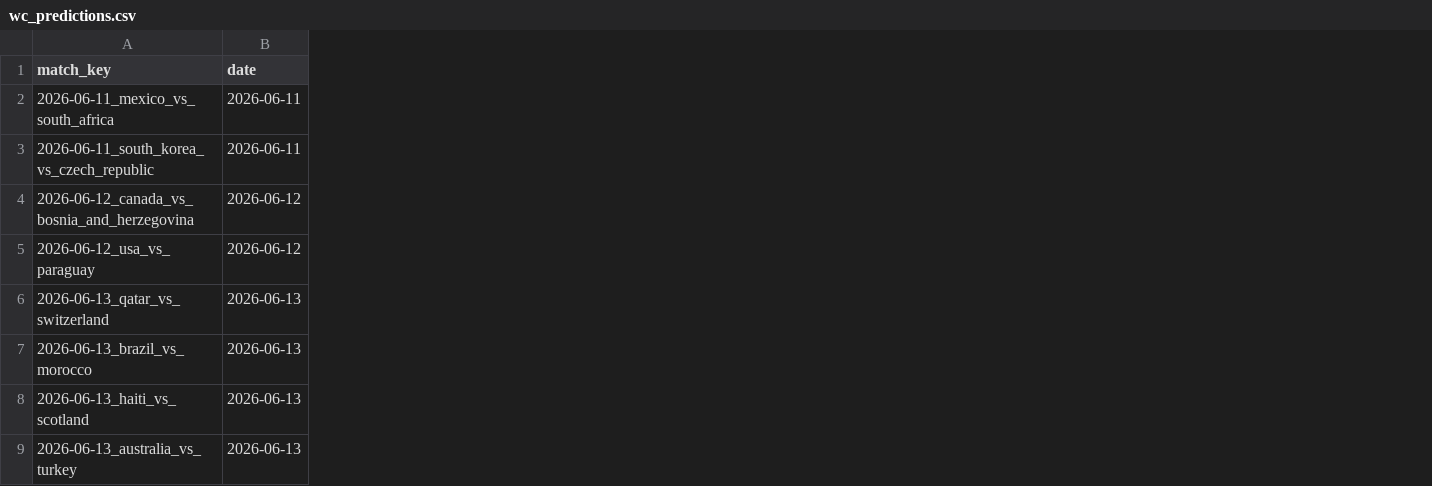
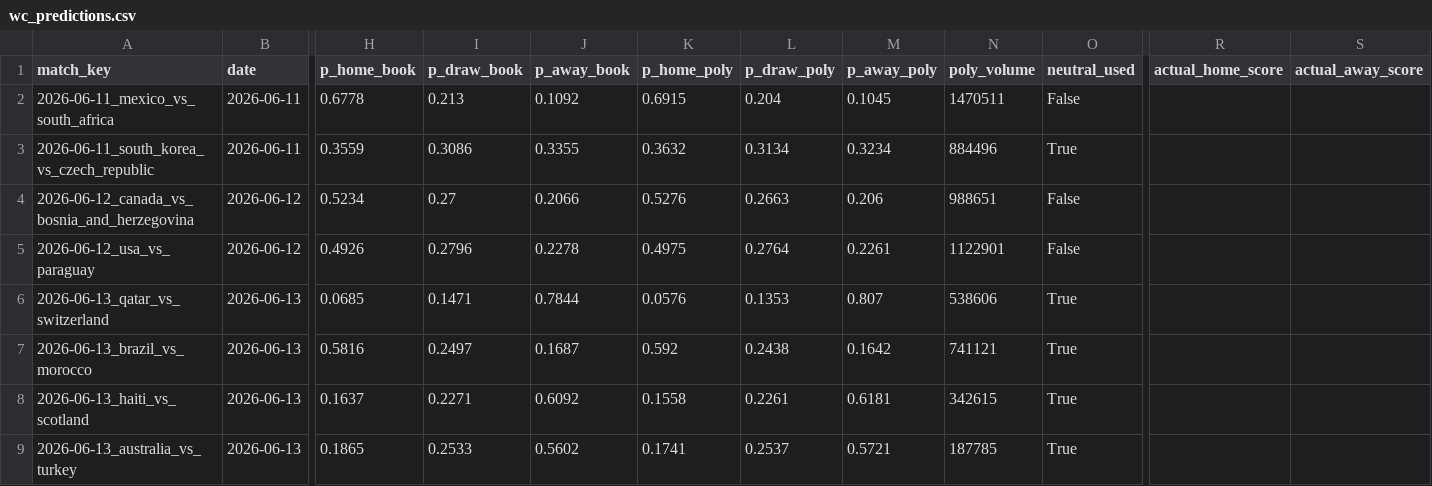
Before and after one commit to heckel75/worldcup-2026-predictor, a CSV file: data/processed/wc_predictions.csv, drawn as a sheet; only a part is shown, gaps mark what is left out; the diff names each change by its address in the sheet, - before the commit and + after, or states it on an @@ line.

```diff
--- a/data/processed/wc_predictions.csv
+++ b/data/processed/wc_predictions.csv
+column H (p_home_book), rows 2-9: 0.6778 | 0.3559 | 0.5234 | 0.4926 | 0.0685 | 0.5816 | 0.1637 | 0.1865
+column I (p_draw_book), rows 2-9: 0.213 | 0.3086 | 0.27 | 0.2796 | 0.1471 | 0.2497 | 0.2271 | 0.2533
+column J (p_away_book), rows 2-9: 0.1092 | 0.3355 | 0.2066 | 0.2278 | 0.7844 | 0.1687 | 0.6092 | 0.5602
+column K (p_home_poly), rows 2-9: 0.6915 | 0.3632 | 0.5276 | 0.4975 | 0.0576 | 0.592 | 0.1558 | 0.1741
+column L (p_draw_poly), rows 2-9: 0.204 | 0.3134 | 0.2663 | 0.2764 | 0.1353 | 0.2438 | 0.2261 | 0.2537
+column M (p_away_poly), rows 2-9: 0.1045 | 0.3234 | 0.206 | 0.2261 | 0.807 | 0.1642 | 0.6181 | 0.5721
+column N (poly_volume), rows 2-9: 1470511 | 884496 | 988651 | 1122901 | 538606 | 741121 | 342615 | 187785
+column O (neutral_used), rows 2-9: False | True | False | False | True | True | True | True
+column R (actual_home_score), empty
+column S (actual_away_score), empty
```
Also changed, not shown: 2 other files.
